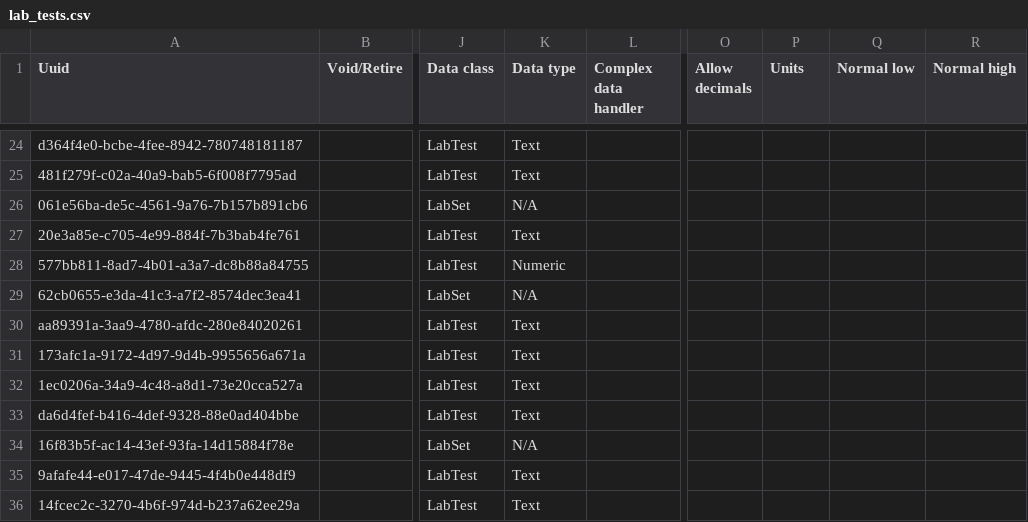
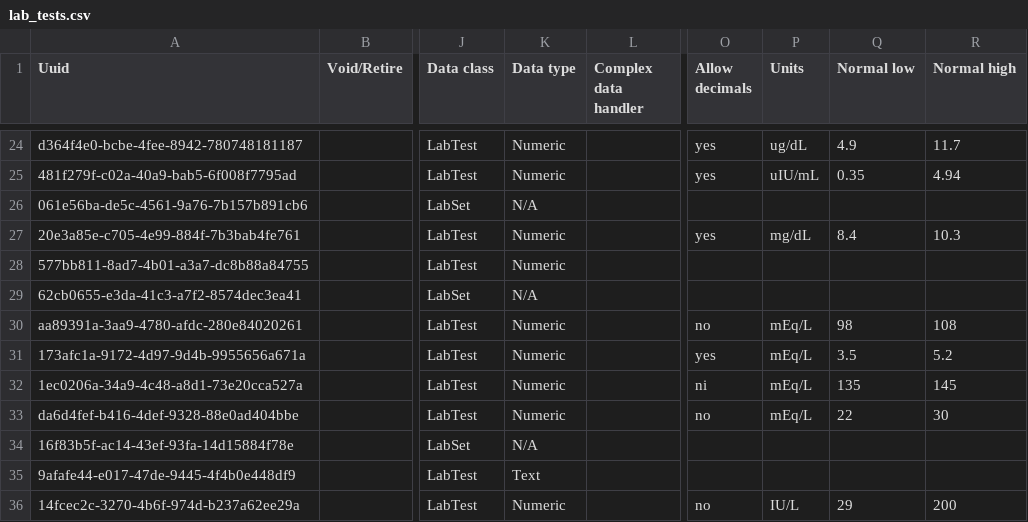
Before and after one commit to CRUDEM/openmrs-config-hsc, a CSV file: configuration/concepts/lab_tests.csv, drawn as a sheet; only a part is shown, gaps mark what is left out; the diff covers the shown part only; the diff names each change by its address in the sheet, - before the commit and + after, or states it on an @@ line.

Commit message:
HSC-190: Fixed datatype of some lab tests from Free Text into Numeric. (#59)

```diff
--- a/configuration/concepts/lab_tests.csv
+++ b/configuration/concepts/lab_tests.csv
-K24:K25 (Data type): Text
+K24:K25 (Data type): Numeric
-O24:O25 (Allow decimals): (empty)
+O24:O25 (Allow decimals): yes
-P24 (Units): (empty)
+P24 (Units): ug/dL
-Q24 (Normal low): (empty)
+Q24 (Normal low): 4.9
-R24 (Normal high): (empty)
+R24 (Normal high): 11.7
-P25 (Units): (empty)
+P25 (Units): uIU/mL
-Q25 (Normal low): (empty)
+Q25 (Normal low): 0.35
-R25 (Normal high): (empty)
+R25 (Normal high): 4.94
-K27 (Data type): Text
+K27 (Data type): Numeric
-O27 (Allow decimals): (empty)
+O27 (Allow decimals): yes
-P27 (Units): (empty)
+P27 (Units): mg/dL
-Q27 (Normal low): (empty)
+Q27 (Normal low): 8.4
-R27 (Normal high): (empty)
+R27 (Normal high): 10.3
-K30:K33 (Data type): Text
+K30:K33 (Data type): Numeric
-O30 (Allow decimals): (empty)
+O30 (Allow decimals): no
-P30:P33 (Units): (empty)
+P30:P33 (Units): mEq/L
-Q30 (Normal low): (empty)
+Q30 (Normal low): 98
-R30 (Normal high): (empty)
+R30 (Normal high): 108
-O31 (Allow decimals): (empty)
+O31 (Allow decimals): yes
-Q31 (Normal low): (empty)
+Q31 (Normal low): 3.5
-R31 (Normal high): (empty)
+R31 (Normal high): 5.2
-O32 (Allow decimals): (empty)
+O32 (Allow decimals): ni
-Q32 (Normal low): (empty)
+Q32 (Normal low): 135
-R32 (Normal high): (empty)
+R32 (Normal high): 145
-O33 (Allow decimals): (empty)
+O33 (Allow decimals): no
-Q33 (Normal low): (empty)
+Q33 (Normal low): 22
-R33 (Normal high): (empty)
+R33 (Normal high): 30
-K36 (Data type): Text
+K36 (Data type): Numeric
-O36 (Allow decimals): (empty)
+O36 (Allow decimals): no
-P36 (Units): (empty)
+P36 (Units): IU/L
-Q36 (Normal low): (empty)
+Q36 (Normal low): 29
-R36 (Normal high): (empty)
+R36 (Normal high): 200
```
Also changed, not shown: 119 edited cells elsewhere in this file.
